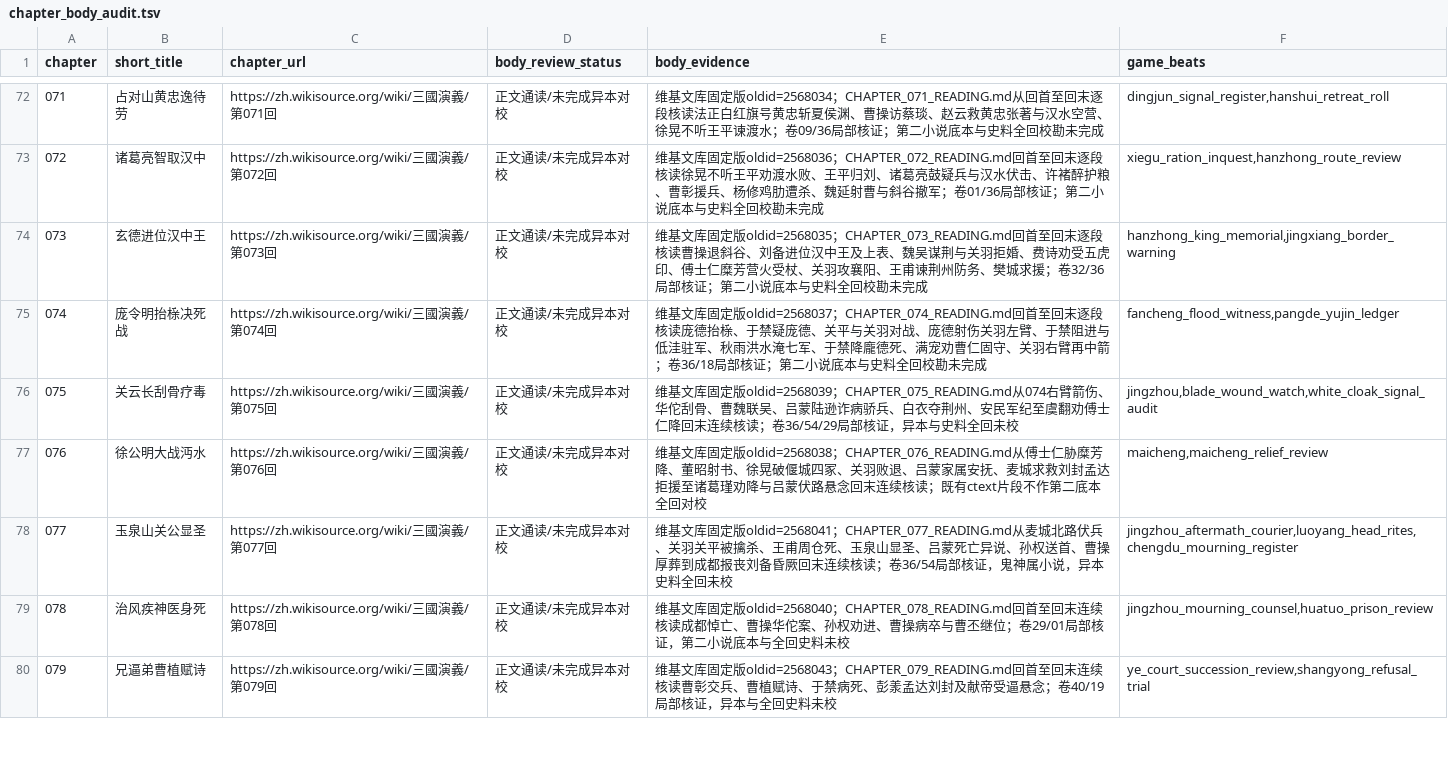
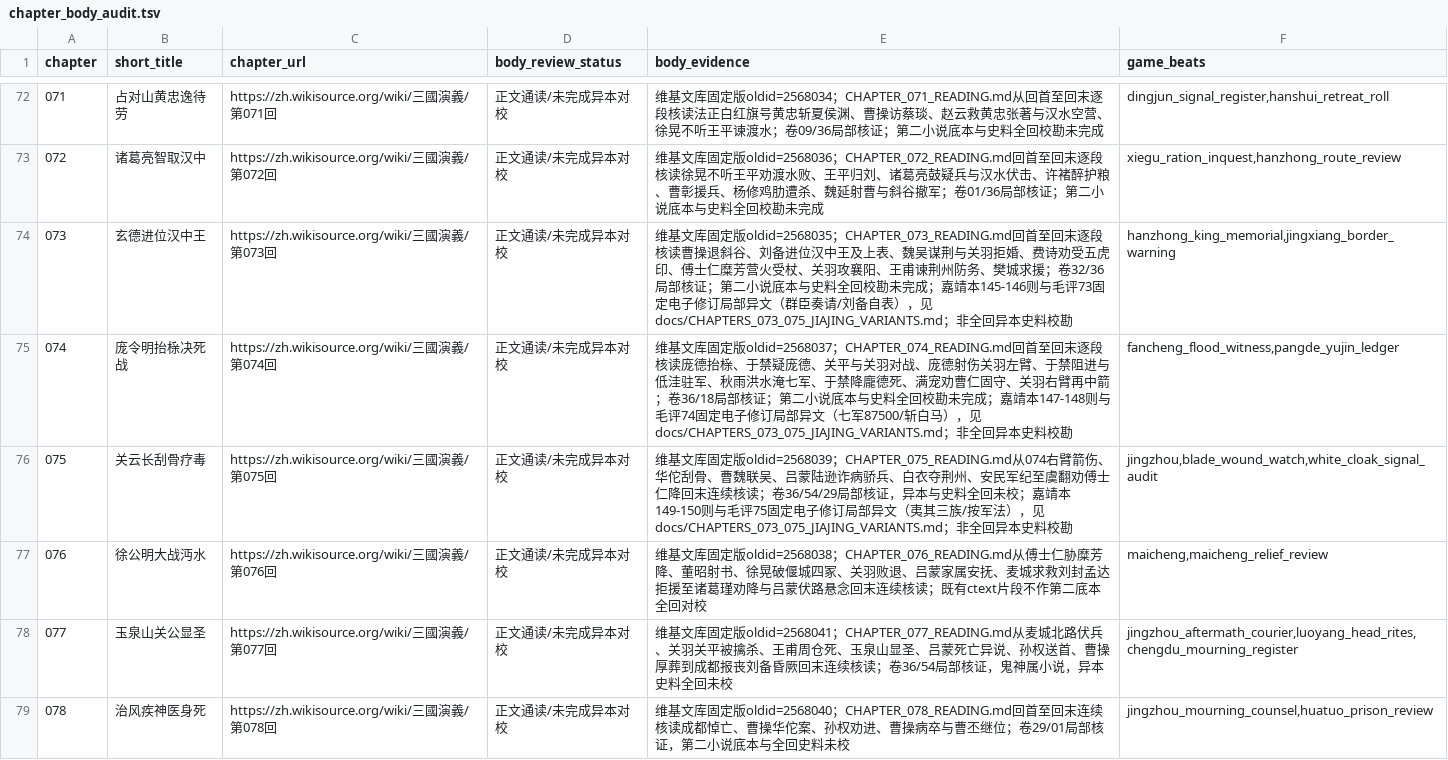
Before and after one commit to jackson-heylion/Three-Kingdoms-Spire-Reborn, a TSV file: data/chapter_body_audit.tsv, drawn as a sheet; only a part is shown, gaps mark what is left out; the shorter side is filled out with more unchanged rows.

Commit message:
feat(lore): compare JiaJing chapters 073-075 and test cross-chapter consequences

```diff
--- a/data/chapter_body_audit.tsv
+++ b/data/chapter_body_audit.tsv
@@ -73,5 +73,5 @@ chapter	short_title	chapter_url	body_review_status	body_evidence	game_beats
 072	诸葛亮智取汉中	https://zh.wikisource.org/wiki/三國演義/第072回	正文通读/未完成异本对校	维基文库固定版oldid=2568036；CHAPTER_072_READING.md回首至回末逐段核读徐晃不听王平劝渡水败、王平归刘、诸葛亮鼓疑兵与汉水伏击、许褚醉护粮、曹彰援兵、杨修鸡肋遭杀、魏延射曹与斜谷撤军；卷01/36局部核证；第二小说底本与史料全回校勘未完成	xiegu_ration_inquest,hanzhong_route_review
-073	玄德进位汉中王	https://zh.wikisource.org/wiki/三國演義/第073回	正文通读/未完成异本对校	维基文库固定版oldid=2568035；CHAPTER_073_READING.md回首至回末逐段核读曹操退斜谷、刘备进位汉中王及上表、魏吴谋荆与关羽拒婚、费诗劝受五虎印、傅士仁糜芳营火受杖、关羽攻襄阳、王甫谏荆州防务、樊城求援；卷32/36局部核证；第二小说底本与史料全回校勘未完成	hanzhong_king_memorial,jingxiang_border_warning
-074	庞令明抬榇决死战	https://zh.wikisource.org/wiki/三國演義/第074回	正文通读/未完成异本对校	维基文库固定版oldid=2568037；CHAPTER_074_READING.md回首至回末逐段核读庞德抬榇、于禁疑庞德、关平与关羽对战、庞德射伤关羽左臂、于禁阻进与低洼驻军、秋雨洪水淹七军、于禁降龐德死、满宠劝曹仁固守、关羽右臂再中箭；卷36/18局部核证；第二小说底本与史料全回校勘未完成	fancheng_flood_witness,pangde_yujin_ledger
-075	关云长刮骨疗毒	https://zh.wikisource.org/wiki/三國演義/第075回	正文通读/未完成异本对校	维基文库固定版oldid=2568039；CHAPTER_075_READING.md从074右臂箭伤、华佗刮骨、曹魏联吴、吕蒙陆逊诈病骄兵、白衣夺荆州、安民军纪至虞翻劝傅士仁降回末连续核读；卷36/54/29局部核证，异本与史料全回未校	jingzhou,blade_wound_watch,white_cloak_signal_audit
+073	玄德进位汉中王	https://zh.wikisource.org/wiki/三國演義/第073回	正文通读/未完成异本对校	维基文库固定版oldid=2568035；CHAPTER_073_READING.md回首至回末逐段核读曹操退斜谷、刘备进位汉中王及上表、魏吴谋荆与关羽拒婚、费诗劝受五虎印、傅士仁糜芳营火受杖、关羽攻襄阳、王甫谏荆州防务、樊城求援；卷32/36局部核证；第二小说底本与史料全回校勘未完成；嘉靖本145-146则与毛评73固定电子修订局部异文（群臣奏请/刘备自表），见 docs/CHAPTERS_073_075_JIAJING_VARIANTS.md；非全回异本史料校勘	hanzhong_king_memorial,jingxiang_border_warning
+074	庞令明抬榇决死战	https://zh.wikisource.org/wiki/三國演義/第074回	正文通读/未完成异本对校	维基文库固定版oldid=2568037；CHAPTER_074_READING.md回首至回末逐段核读庞德抬榇、于禁疑庞德、关平与关羽对战、庞德射伤关羽左臂、于禁阻进与低洼驻军、秋雨洪水淹七军、于禁降龐德死、满宠劝曹仁固守、关羽右臂再中箭；卷36/18局部核证；第二小说底本与史料全回校勘未完成；嘉靖本147-148则与毛评74固定电子修订局部异文（七军87500/斩白马），见 docs/CHAPTERS_073_075_JIAJING_VARIANTS.md；非全回异本史料校勘	fancheng_flood_witness,pangde_yujin_ledger
+075	关云长刮骨疗毒	https://zh.wikisource.org/wiki/三國演義/第075回	正文通读/未完成异本对校	维基文库固定版oldid=2568039；CHAPTER_075_READING.md从074右臂箭伤、华佗刮骨、曹魏联吴、吕蒙陆逊诈病骄兵、白衣夺荆州、安民军纪至虞翻劝傅士仁降回末连续核读；卷36/54/29局部核证，异本与史料全回未校；嘉靖本149-150则与毛评75固定电子修订局部异文（夷其三族/按军法），见 docs/CHAPTERS_073_075_JIAJING_VARIANTS.md；非全回异本史料校勘	jingzhou,blade_wound_watch,white_cloak_signal_audit
 076	徐公明大战沔水	https://zh.wikisource.org/wiki/三國演義/第076回	正文通读/未完成异本对校	维基文库固定版oldid=2568038；CHAPTER_076_READING.md从傅士仁胁糜芳降、董昭射书、徐晃破偃城四冢、关羽败退、吕蒙家属安抚、麦城求救刘封孟达拒援至诸葛瑾劝降与吕蒙伏路悬念回末连续核读；既有ctext片段不作第二底本全回对校	maicheng,maicheng_relief_review
```
Also changed, not shown: 6 other files.
